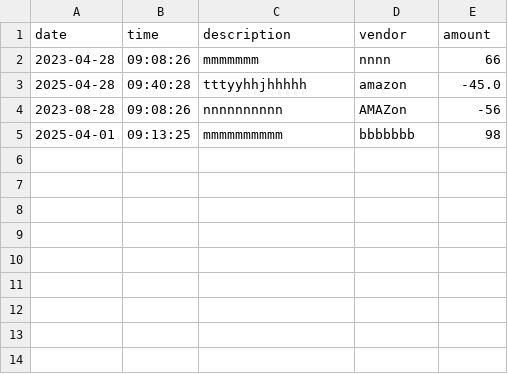
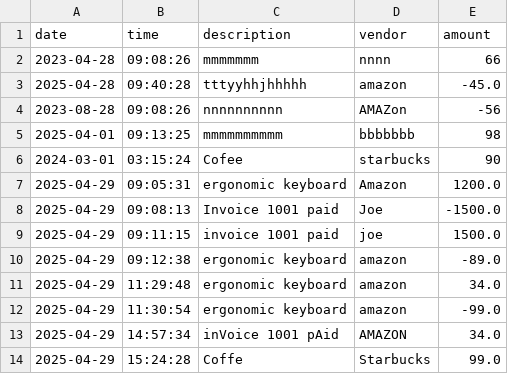
Before and after one commit to mahlet-t/Capstone-1, a CSV file: AccountingLedgerApplication/transaction.csv, drawn as a sheet; the diff names each change by its address in the sheet, - before the commit and + after, or states it on an @@ line.

```diff
--- a/AccountingLedgerApplication/transaction.csv
+++ b/AccountingLedgerApplication/transaction.csv
+row 6: 2024-03-01 | 03:15:24 | Cofee | starbucks | 90
+row 7: 2025-04-29 | 09:05:31 | ergonomic keyboard | Amazon | 1200.0
+row 8: 2025-04-29 | 09:08:13 | Invoice 1001 paid | Joe | -1500.0
+row 9: 2025-04-29 | 09:11:15 | invoice 1001 paid | joe | 1500.0
+row 10: 2025-04-29 | 09:12:38 | ergonomic keyboard | amazon | -89.0
+row 11: 2025-04-29 | 11:29:48 | ergonomic keyboard | amazon | 34.0
+row 12: 2025-04-29 | 11:30:54 | ergonomic keyboard | amazon | -99.0
+row 13: 2025-04-29 | 14:57:34 | inVoice 1001 pAid | AMAZON | 34.0
+row 14: 2025-04-29 | 15:24:28 | Coffe | Starbucks | 99.0
```
Also changed, not shown: 3 other files.
